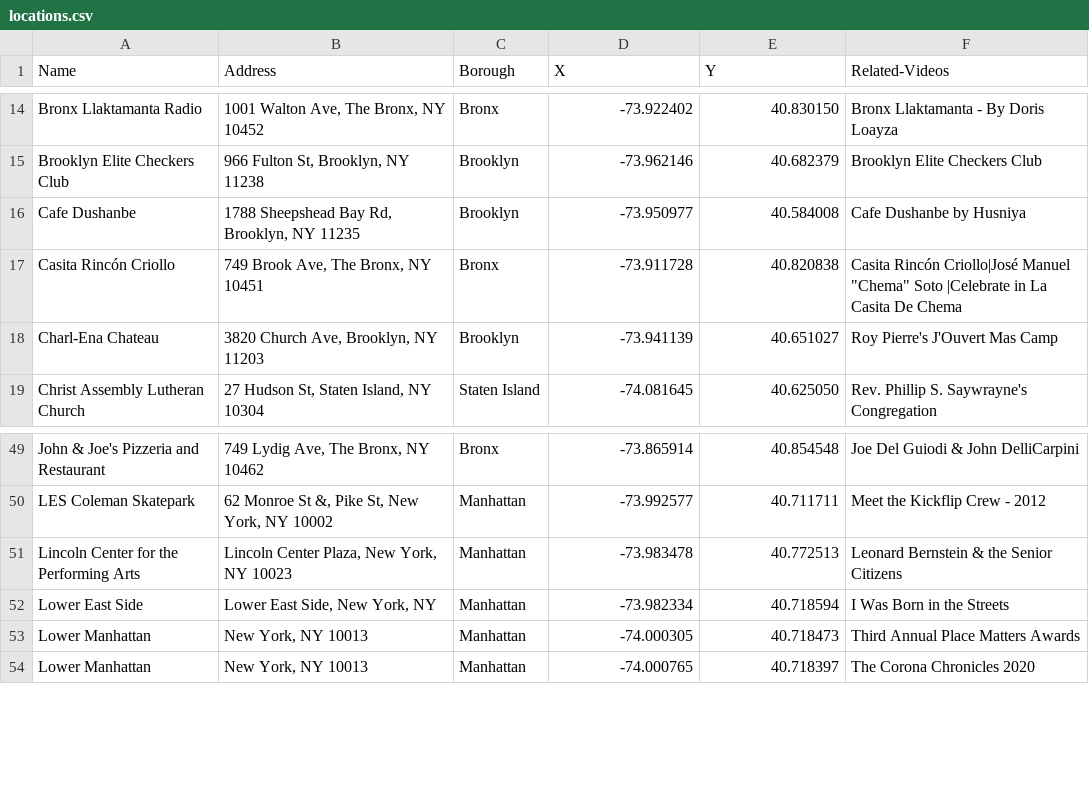
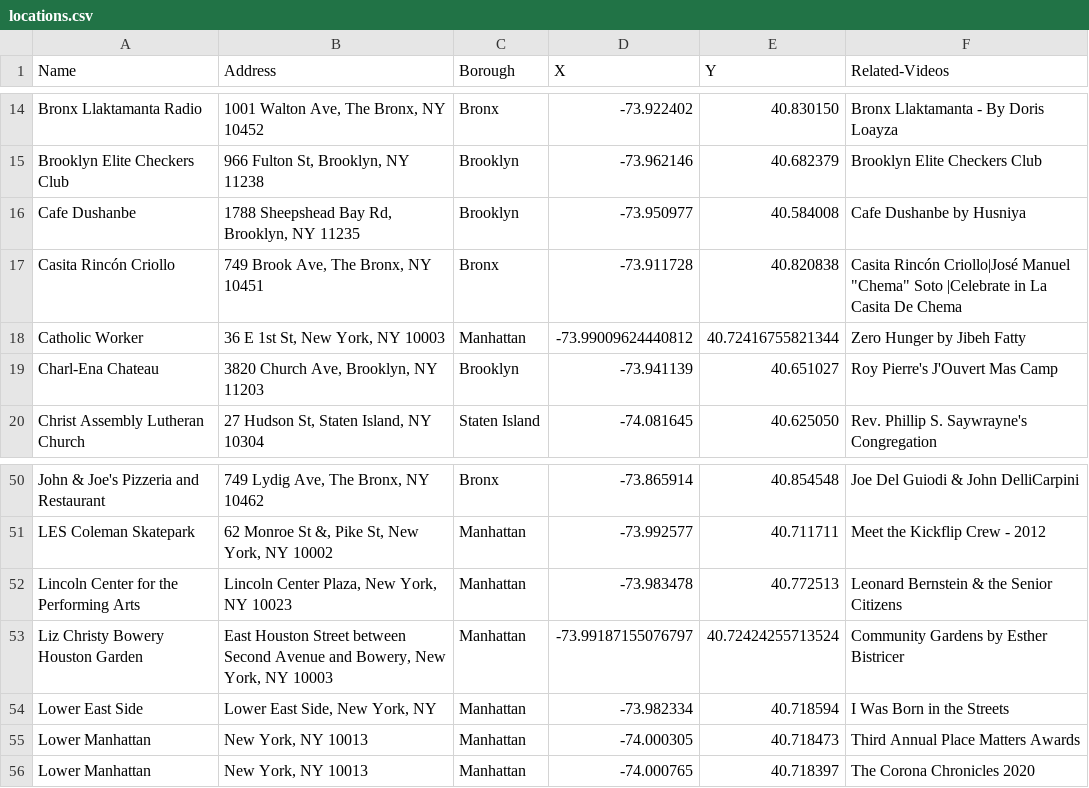
Before and after one commit to leebock/city-lore, a CSV file: data/locations.csv, drawn as a sheet; only a part is shown, gaps mark what is left out; the diff names each change by its address in the sheet, - before the commit and + after, or states it on an @@ line.

```diff
--- a/data/locations.csv
+++ b/data/locations.csv
+row 18: Catholic Worker | 36 E 1st St, New York, NY 10003 | Manhattan | -73.99009624440812 | 40.72416755821344 | Zero Hunger by Jibeh Fatty
+row 53: Liz Christy Bowery Houston Garden | East Houston Street between Second Avenue and Bowery, New York, NY 10003 | Manhattan | -73.99187155076797 | 40.72424255713524 | Community Gardens by Esther Bistricer
```
Also changed, not shown: data/videos.csv.
